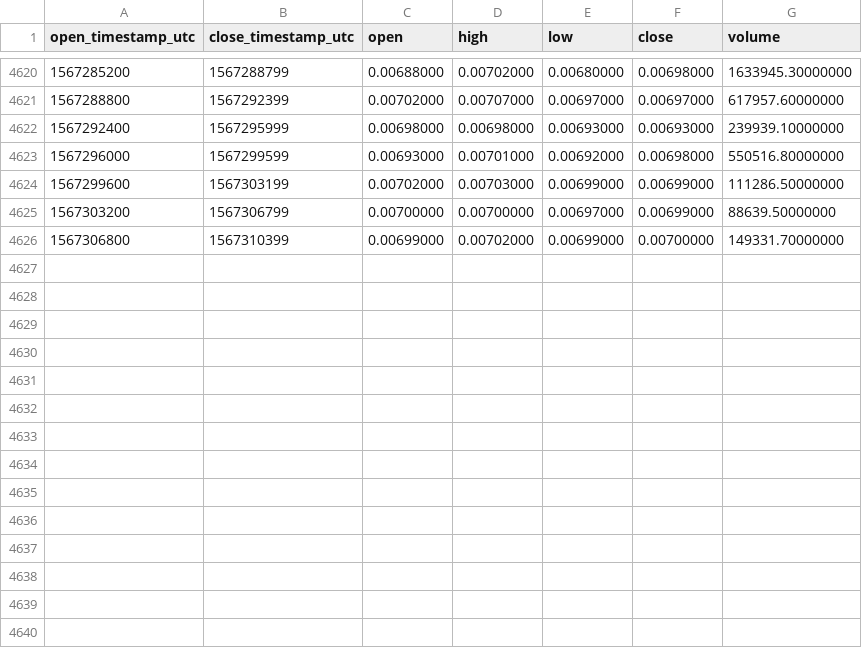
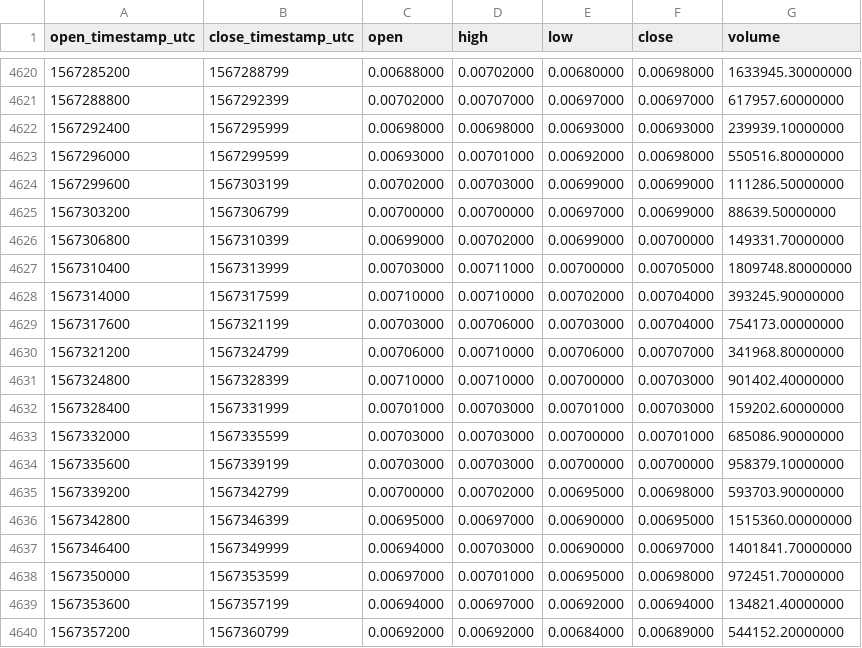
Before and after one commit to cryptobigbro/binance-ZILUSDT, a CSV file: binance-ZILUSDT-1h.csv, drawn as a sheet; only a part is shown, gaps mark what is left out; the diff names each change by its address in the sheet, - before the commit and + after, or states it on an @@ line.

Commit message:
Update OHLCV data.

```diff
--- a/binance-ZILUSDT-1h.csv
+++ b/binance-ZILUSDT-1h.csv
+row 4627: 1567310400 | 1567313999 | 0.00703000 | 0.00711000 | 0.00700000 | 0.00705000 | 1809748.80000000
+row 4628: 1567314000 | 1567317599 | 0.00710000 | 0.00710000 | 0.00702000 | 0.00704000 | 393245.90000000
+row 4629: 1567317600 | 1567321199 | 0.00703000 | 0.00706000 | 0.00703000 | 0.00704000 | 754173.00000000
+row 4630: 1567321200 | 1567324799 | 0.00706000 | 0.00710000 | 0.00706000 | 0.00707000 | 341968.80000000
+row 4631: 1567324800 | 1567328399 | 0.00710000 | 0.00710000 | 0.00700000 | 0.00703000 | 901402.40000000
+row 4632: 1567328400 | 1567331999 | 0.00701000 | 0.00703000 | 0.00701000 | 0.00703000 | 159202.60000000
+row 4633: 1567332000 | 1567335599 | 0.00703000 | 0.00703000 | 0.00700000 | 0.00701000 | 685086.90000000
+row 4634: 1567335600 | 1567339199 | 0.00703000 | 0.00703000 | 0.00700000 | 0.00700000 | 958379.10000000
+row 4635: 1567339200 | 1567342799 | 0.00700000 | 0.00702000 | 0.00695000 | 0.00698000 | 593703.90000000
+row 4636: 1567342800 | 1567346399 | 0.00695000 | 0.00697000 | 0.00690000 | 0.00695000 | 1515360.00000000
+row 4637: 1567346400 | 1567349999 | 0.00694000 | 0.00703000 | 0.00690000 | 0.00697000 | 1401841.70000000
+row 4638: 1567350000 | 1567353599 | 0.00697000 | 0.00701000 | 0.00695000 | 0.00698000 | 972451.70000000
+row 4639: 1567353600 | 1567357199 | 0.00694000 | 0.00697000 | 0.00692000 | 0.00694000 | 134821.40000000
+row 4640: 1567357200 | 1567360799 | 0.00692000 | 0.00692000 | 0.00684000 | 0.00689000 | 544152.20000000
```
